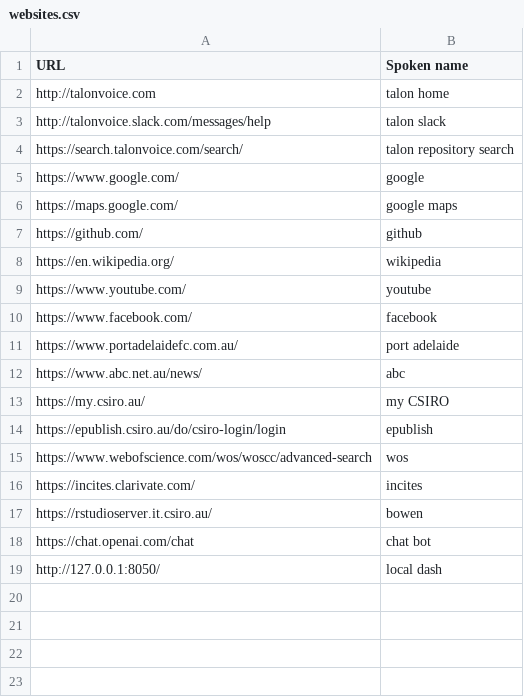
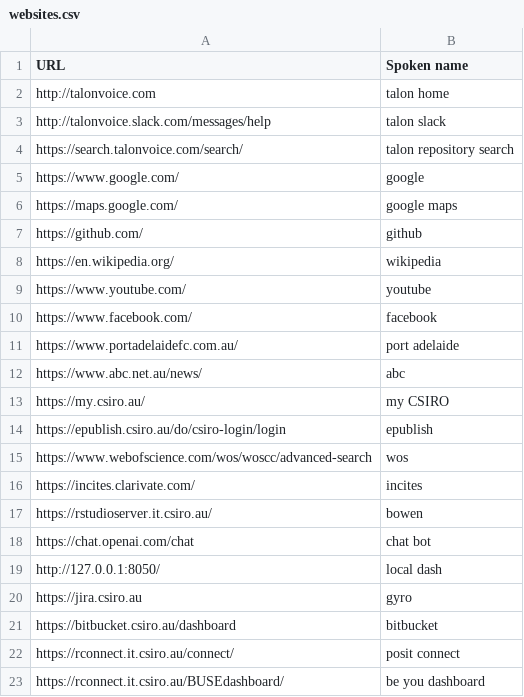
Before and after one commit to zilch42/knausj_talon, a CSV file: settings/websites.csv, drawn as a sheet.

```diff
--- a/settings/websites.csv
+++ b/settings/websites.csv
@@ -19 +19,5 @@ https://chat.openai.com/chat,chat bot
 http://127.0.0.1:8050/,local dash
+https://jira.csiro.au,gyro
+https://bitbucket.csiro.au/dashboard,bitbucket
+https://rconnect.it.csiro.au/connect/,posit connect
+https://rconnect.it.csiro.au/BUSEdashboard/,be you dashboard
```
Also changed, not shown: core/homophones/homophones.csv, 5 other files.
